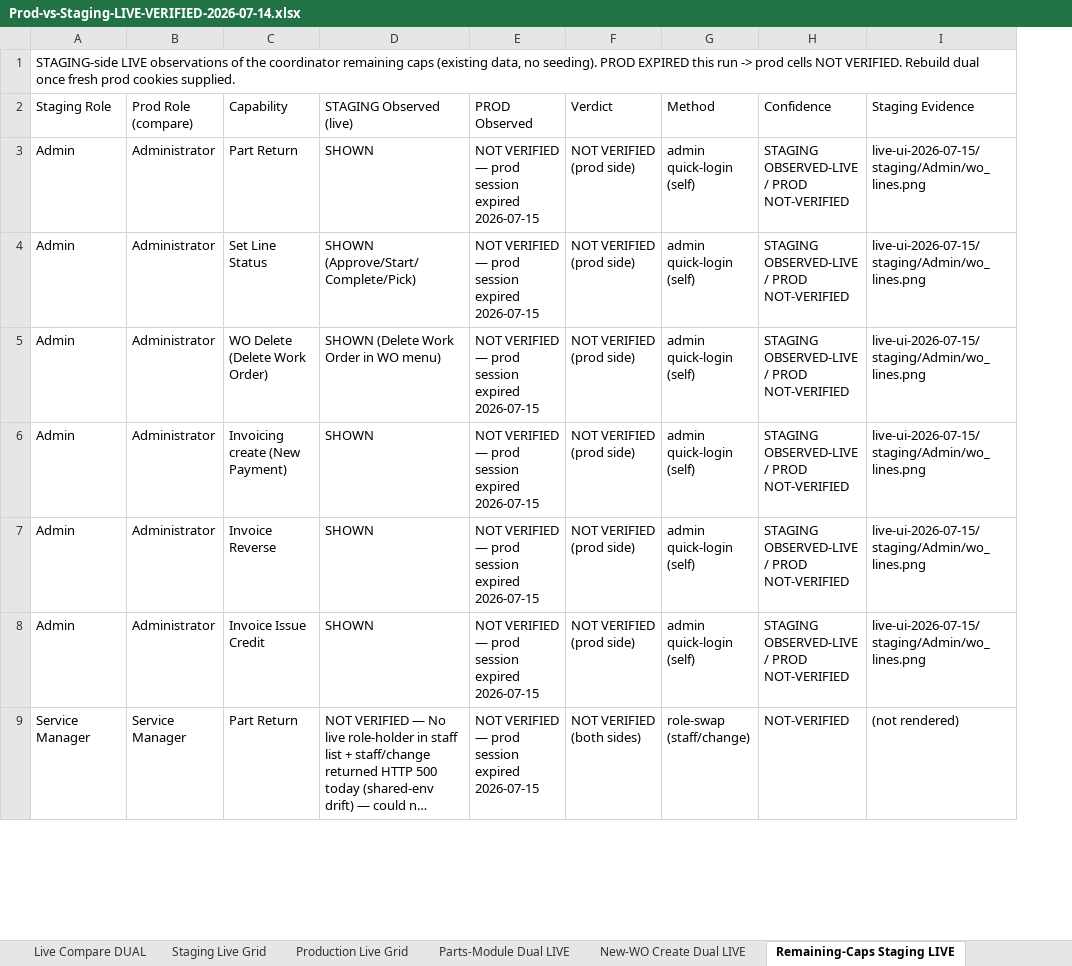
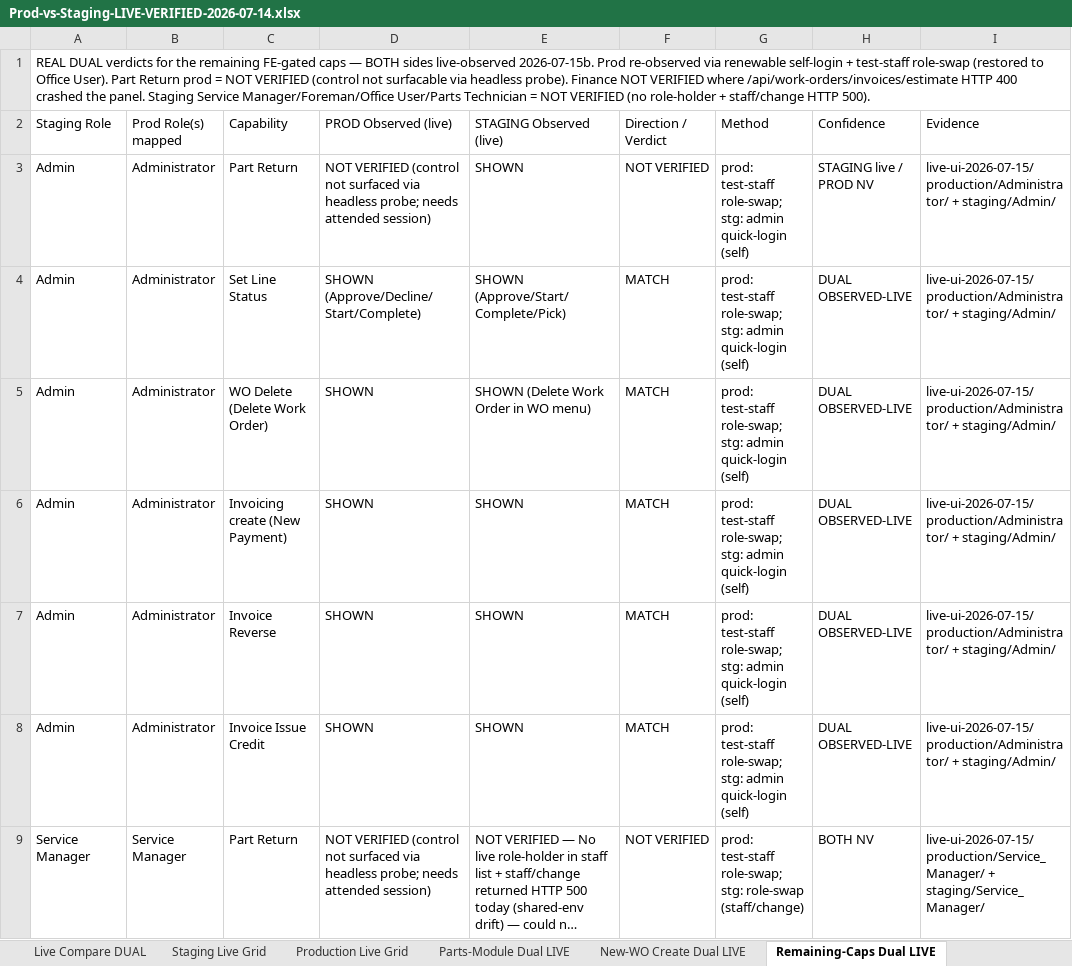
Before and after one commit to bilalmuzamil-sketch/Manual-test-Cases, an Excel workbook: build/custom-roles-run/Prod-vs-Staging-LIVE-VERIFIED-2026-07-14.xlsx, sheet Remaining-Caps Dual LIVE, drawn as a sheet; only a part is shown; long unchanged cells end in …; values as stored, in another font and other column widths than the file's, no cell formats; removed rows and columns are numbered as before the commit, all else as after; the diff covers the shown part only; the diff names each change by its address in the sheet, - before the commit and + after, or states it on an @@ line.

```diff
--- a/build/custom-roles-run/Prod-vs-Staging-LIVE-VERIFIED-2026-07-14.xlsx (sheet Remaining-Caps Dual LIVE)
+++ b/build/custom-roles-run/Prod-vs-Staging-LIVE-VERIFIED-2026-07-14.xlsx (sheet Remaining-Caps Dual LIVE)
-sheet tab: Remaining-Caps Staging LIVE
+sheet tab: Remaining-Caps Dual LIVE
+column D (PROD Observed (live)), rows 3-9: NOT VERIFIED (control not surfaced via headless probe; needs attended session) | SHOWN (Approve/Decline/Start/Complete) | SHOWN | SHOWN | SHOWN | SHOWN | NOT VERIFIED (control not surfaced via headless probe; needs attended session)
-column E (PROD Observed), rows 3-9: all NOT VERIFIED — prod session expired 2026-07-15
-A1 (Staging Role): STAGING-side LIVE observations of the coordinator remaining caps (existing data, no seeding). PROD EXPIRED this run -> prod cells NOT VERIFIED. Rebuild dual once fresh prod cookies supplied.
+A1 (Staging Role): REAL DUAL verdicts for the remaining FE-gated caps — BOTH sides live-observed 2026-07-15b. Prod re-observed via renewable self-login + test-staff role-swap (restored to Office User). Part Return prod = NOT VERIFIED (control not surfacable via headless probe). Finance NOT VERIFIED where /api/work-orders/invoices/estimate HTTP 400 crashed the panel. Staging Service Manager/Foreman/Office User/Parts Technician = NOT VERIFIED (no role-holder + staff/change HTTP 500).
-B2: Prod Role (compare)
+B2: Prod Role(s) mapped
-F2: Verdict
+F2: Direction / Verdict
-I2: Staging Evidence
+I2: Evidence
-F3 (Direction / Verdict): NOT VERIFIED (prod side)
+F3 (Direction / Verdict): NOT VERIFIED
-G3:G8 (Method): admin quick-login (self)
+G3:G8 (Method): prod: test-staff role-swap; stg: admin quick-login (self)
-H3 (Confidence): STAGING OBSERVED-LIVE / PROD NOT-VERIFIED
+H3 (Confidence): STAGING live / PROD NV
-I3:I8 (Evidence): live-ui-2026-07-15/staging/Admin/wo_lines.png
+I3:I8 (Evidence): live-ui-2026-07-15/production/Administrator/ + staging/Admin/
-F4:F8 (Direction / Verdict): NOT VERIFIED (prod side)
+F4:F8 (Direction / Verdict): MATCH
-H4:H8 (Confidence): STAGING OBSERVED-LIVE / PROD NOT-VERIFIED
+H4:H8 (Confidence): DUAL OBSERVED-LIVE
-F9 (Direction / Verdict): NOT VERIFIED (both sides)
+F9 (Direction / Verdict): NOT VERIFIED
-G9 (Method): role-swap (staff/change)
+G9 (Method): prod: test-staff role-swap; stg: role-swap (staff/change)
-H9 (Confidence): NOT-VERIFIED
+H9 (Confidence): BOTH NV
-I9 (Evidence): (not rendered)
+I9 (Evidence): live-ui-2026-07-15/production/Service_Manager/ + staging/Service_Manager/
```
Also changed, not shown: 6 removed rows and 254 edited cells elsewhere in this sheet, other sheet tabs, cell formats, 2 other files.
